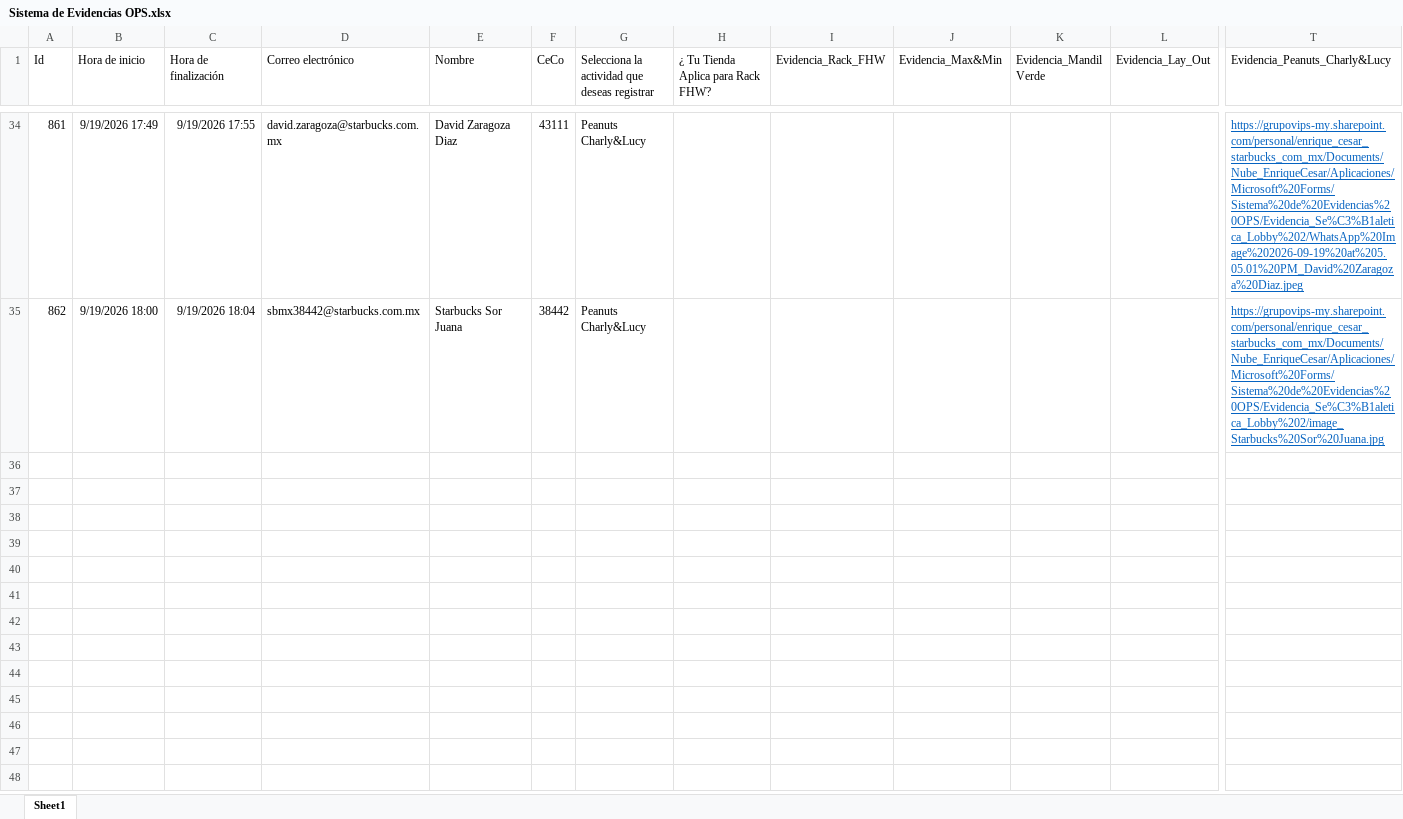
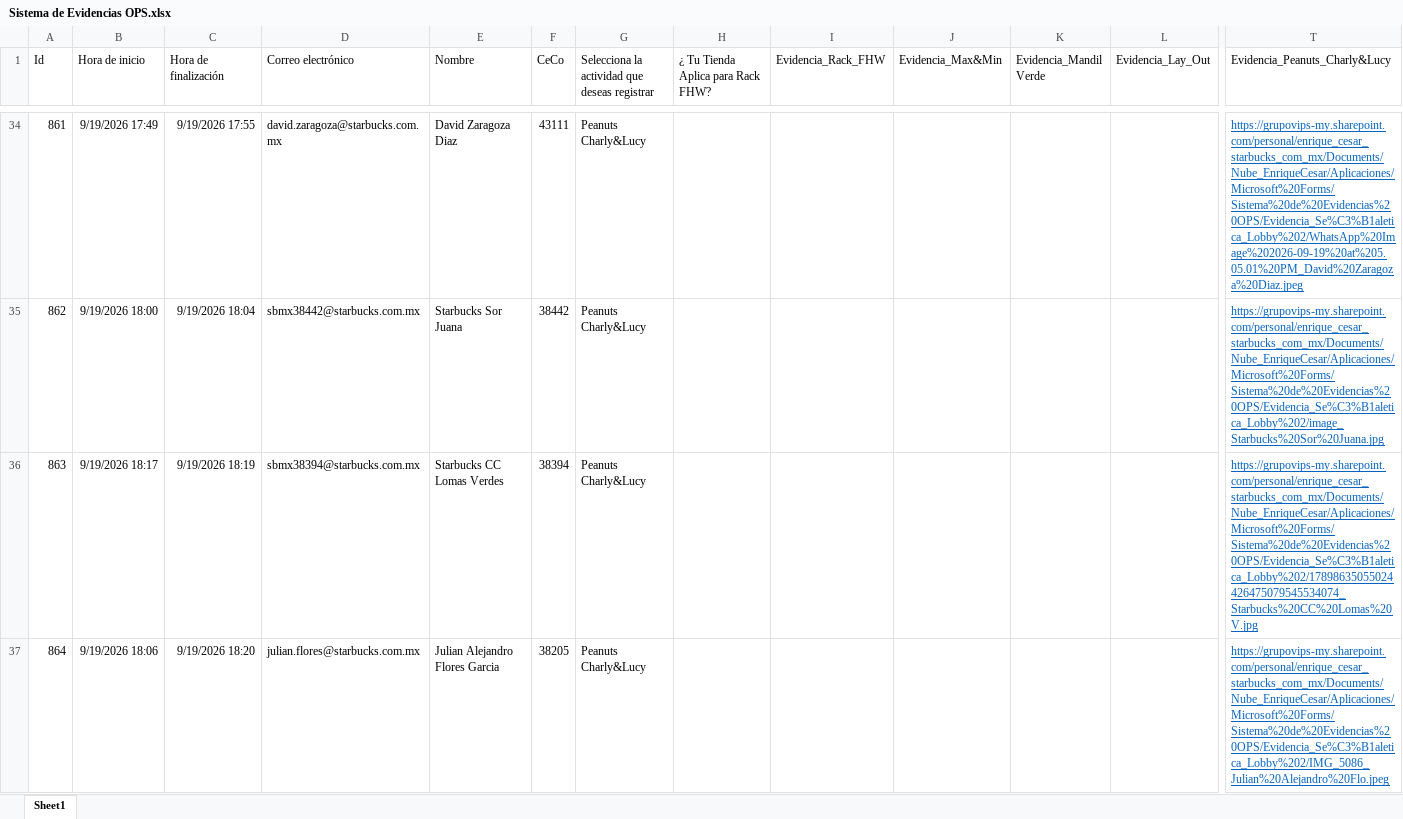
Before and after one commit to sbx-mex/Sistemas_Evidencias_Ops, an Excel workbook: cms/Sistema de Evidencias OPS.xlsx, sheet Sheet1, drawn as a sheet; only a part is shown, gaps mark what is left out; values as stored, in another font and other column widths than the file's, no borders; table styles not drawn; rows hold the shown columns only; the diff covers the shown part only; the diff names each change by its address in the sheet, - before the commit and + after, or states it on an @@ line.

Commit message:
Add files via upload

```diff
--- a/cms/Sistema de Evidencias OPS.xlsx (sheet Sheet1)
+++ b/cms/Sistema de Evidencias OPS.xlsx (sheet Sheet1)
+row 36: 863 | 9/19/2026 18:17 | 9/19/2026 18:19 | sbmx38394@starbucks.com.mx | Starbucks CC Lomas Verdes | 38394 | Peanuts Charly&Lucy |  |  |  |  |  | https://grupovips-my.sharepoint.com/personal/enrique_cesar_starbucks_com_mx/Documents/Nube_EnriqueCesar/Aplicaciones/Microsoft%20Forms/Sistema%20de%20Evidencias%20OPS/Evidencia_Se%C3%B1aletica_Lobby%202/17898635055024426475079545534074_Starbucks%20CC%20Lomas%20V.jpg
+row 37: 864 | 9/19/2026 18:06 | 9/19/2026 18:20 | julian.flores@starbucks.com.mx | Julian Alejandro Flores Garcia | 38205 | Peanuts Charly&Lucy |  |  |  |  |  | https://grupovips-my.sharepoint.com/personal/enrique_cesar_starbucks_com_mx/Documents/Nube_EnriqueCesar/Aplicaciones/Microsoft%20Forms/Sistema%20de%20Evidencias%20OPS/Evidencia_Se%C3%B1aletica_Lobby%202/IMG_5086_Julian%20Alejandro%20Flo.jpeg
```
Also changed, not shown: 1 added row elsewhere in this sheet.
